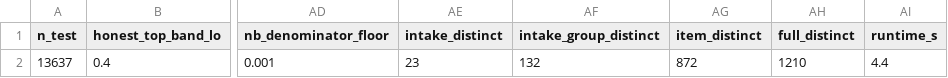
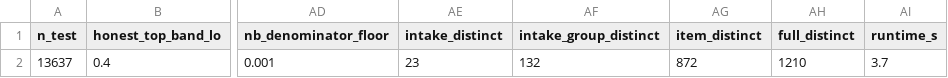
Before and after one commit to sudhirdixit1/cmdb-routing-queue-baseline, a CSV file: results/r31_facts.csv, drawn as a sheet; only a part is shown, gaps mark what is left out; the diff names each change by its address in the sheet, - before the commit and + after, or states it on an @@ line.

```diff
--- a/results/r31_facts.csv
+++ b/results/r31_facts.csv
-AI2 (runtime_s): 4.4
+AI2 (runtime_s): 3.7
```
Also changed, not shown: results/r30_facts.csv, results/r34_facts.csv, 30 other files.
